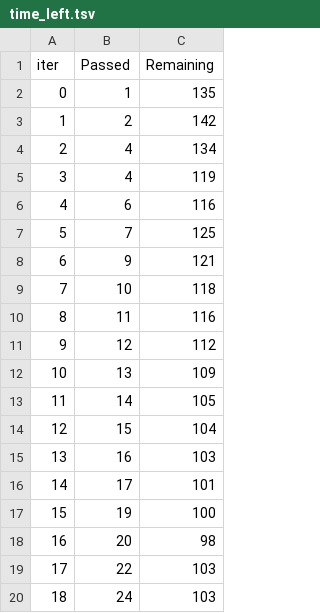
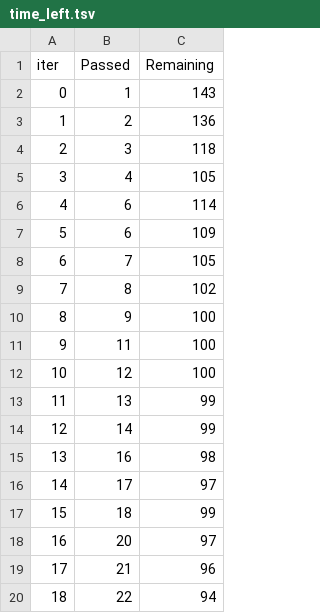
Before and after one commit to museongkim0/mlproject, a TSV file: catboost_info/time_left.tsv, drawn as a sheet; only a part is shown; the diff covers the shown part only.

```diff
--- a/catboost_info/time_left.tsv
+++ b/catboost_info/time_left.tsv
@@ -1,20 +1,20 @@
 iter	Passed	Remaining
-0	1	135
-1	2	142
-2	4	134
-3	4	119
-4	6	116
-5	7	125
-6	9	121
-7	10	118
-8	11	116
-9	12	112
-10	13	109
-11	14	105
-12	15	104
-13	16	103
-14	17	101
-15	19	100
-16	20	98
-17	22	103
-18	24	103
+0	1	143
+1	2	136
+2	3	118
+3	4	105
+4	6	114
+5	6	109
+6	7	105
+7	8	102
+8	9	100
+9	11	100
+10	12	100
+11	13	99
+12	14	99
+13	16	98
+14	17	97
+15	18	99
+16	20	97
+17	21	96
+18	22	94
```
Also changed, not shown: 155 edited cells elsewhere in this file, 5 other files.
